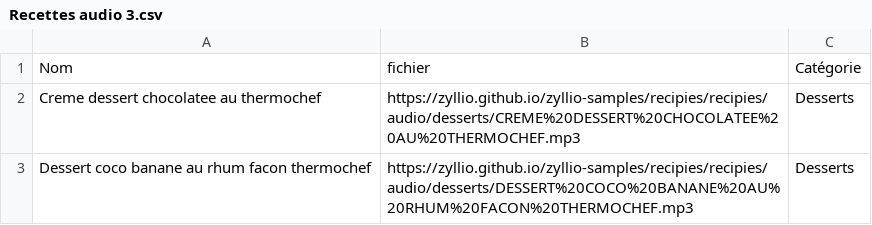
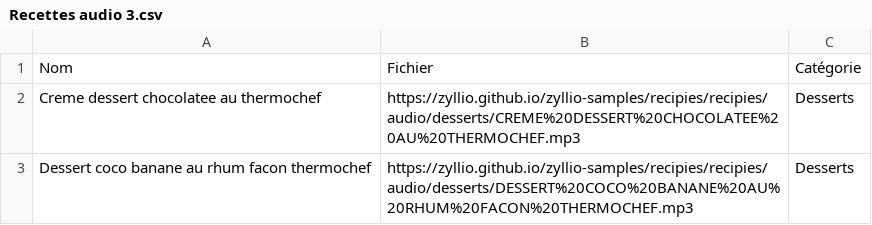
Before and after one commit to zyllio/zyllio-samples, a CSV file: recipies/recipies/Recettes audio 3.csv, drawn as a sheet; only a part is shown.

```diff
--- a/recipies/recipies/Recettes audio 3.csv
+++ b/recipies/recipies/Recettes audio 3.csv
@@ -1,2 +1,2 @@
-Nom,fichier,Catégorie
+Nom,Fichier,Catégorie
 "Creme dessert chocolatee au thermochef","https://zyllio.github.io/zyllio-samples/recipies/recipies/audio/desserts/CREME%20DESSERT%20CHOCOLATEE%20AU%20THERMOCHEF.mp3","Desserts"
```
Also changed, not shown: 2 other files.
